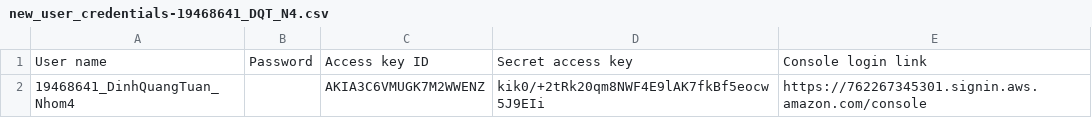
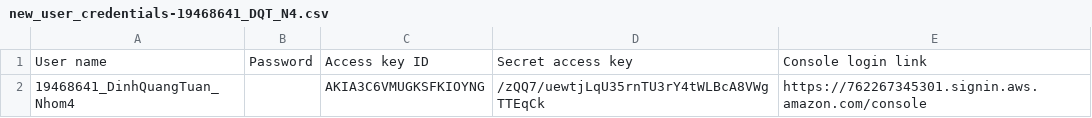
Before and after one commit to Tuan2210/TH_CongNgheMoi, a CSV file: new_user_credentials-19468641_DQT_N4.csv, drawn as a sheet.

Commit message:
reup file user-aws

```diff
--- a/new_user_credentials-19468641_DQT_N4.csv
+++ b/new_user_credentials-19468641_DQT_N4.csv
@@ -1,2 +1,2 @@
 User name,Password,Access key ID,Secret access key,Console login link
-19468641_DinhQuangTuan_Nhom4,,AKIA3C6VMUGK7M2WWENZ,kik0/+2tRk20qm8NWF4E9lAK7fkBf5eocw5J9EIi,https://762267345301.signin.aws.amazon.com/console
+19468641_DinhQuangTuan_Nhom4,,AKIA3C6VMUGKSFKIOYNG,/zQQ7/uewtjLqU35rnTU3rY4tWLBcA8VWgTTEqCk,https://762267345301.signin.aws.amazon.com/console
```
